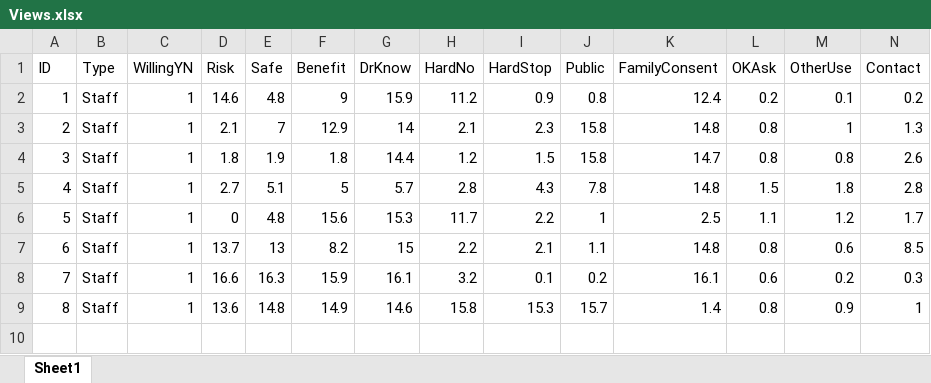
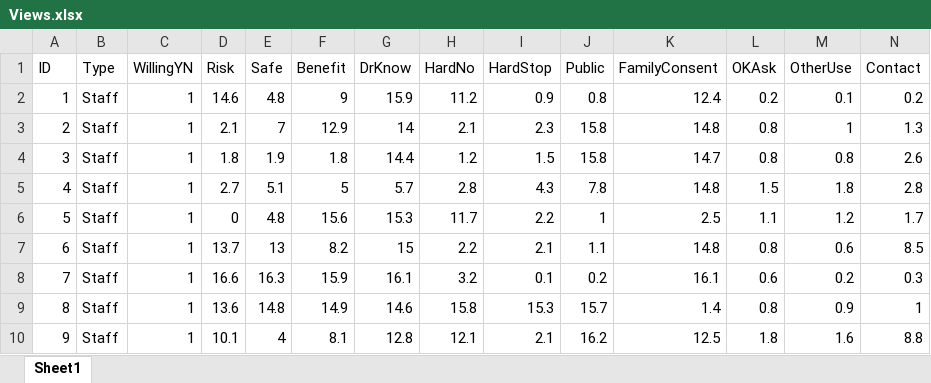
Before and after one commit to lewisfromlewis/consent-views, an Excel workbook: Views.xlsx, sheet Sheet1, drawn as a sheet; only a part is shown; values as stored, in another font and other column widths than the file's, no borders; rows hold the shown columns only; the diff names each change by its address in the sheet, - before the commit and + after, or states it on an @@ line.

Commit message:
Participant 9

```diff
--- a/Views.xlsx (sheet Sheet1)
+++ b/Views.xlsx (sheet Sheet1)
+row 10: 9 | Staff | 1 | 10.1 | 4 | 8.1 | 12.8 | 12.1 | 2.1 | 16.2 | 12.5 | 1.8 | 1.6 | 8.8
```
